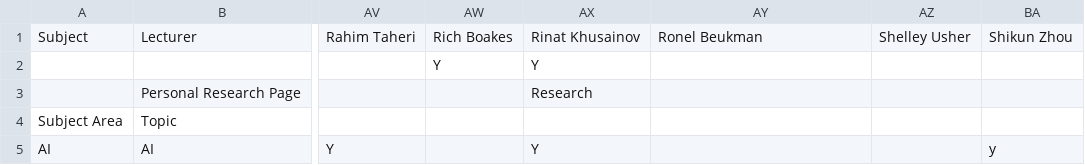
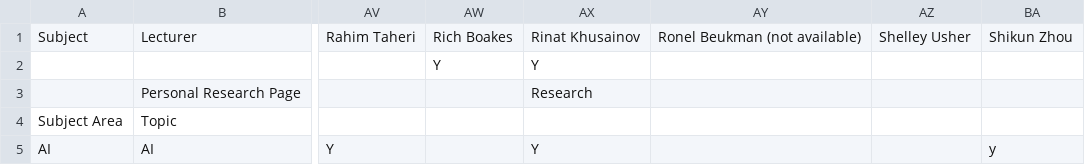
Before and after one commit to micfun123/Project_superviser_finder, a CSV file: data.csv, drawn as a sheet; only a part is shown, gaps mark what is left out; the diff names each change by its address in the sheet, - before the commit and + after, or states it on an @@ line.

Commit message:
Update data.csv

```diff
--- a/data.csv
+++ b/data.csv
-AY1: Ronel Beukman
+AY1: Ronel Beukman (not available)
```
